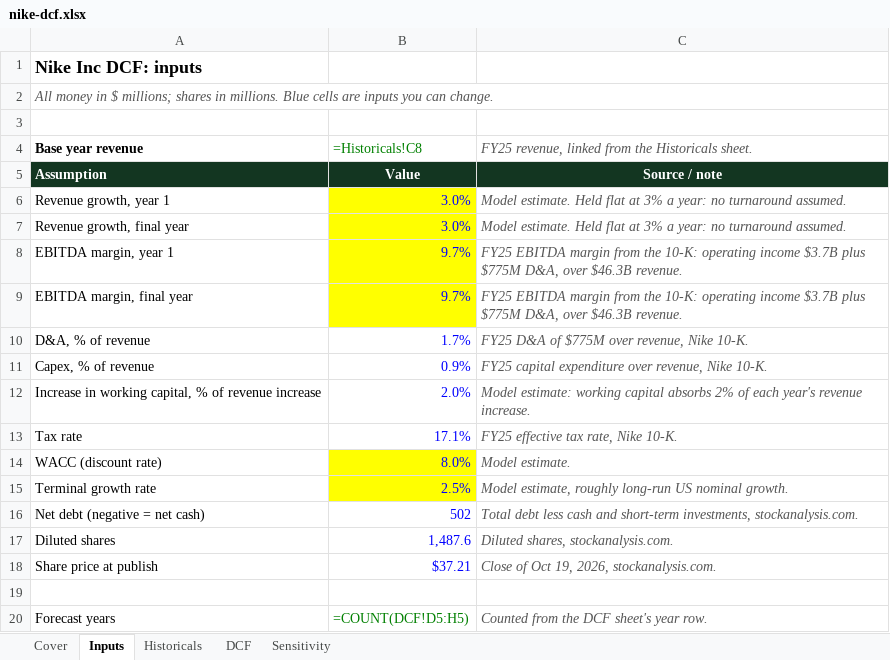
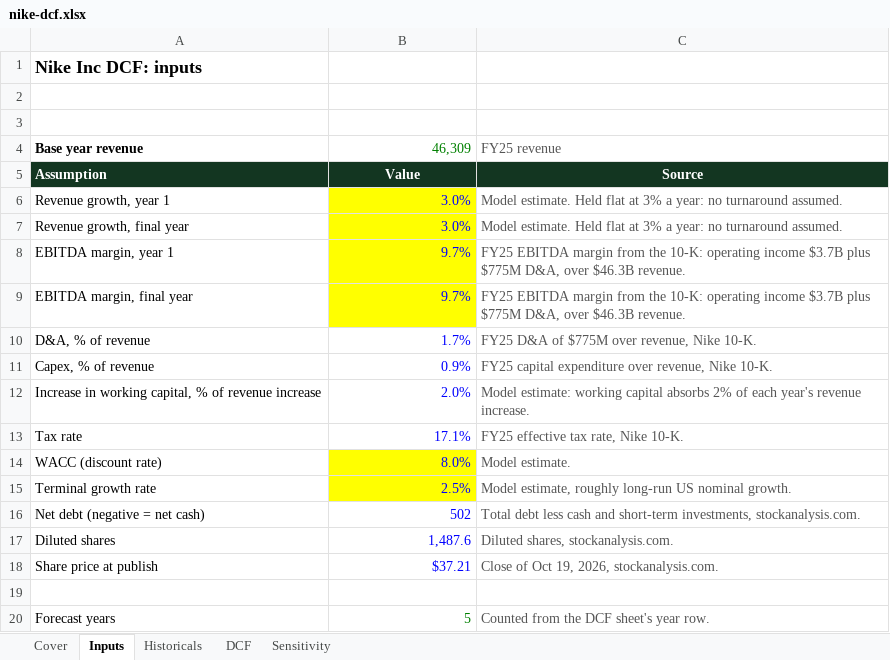
Before and after one commit to rishitjain2609/dcf-lab, an Excel workbook: public/downloads/nike-dcf.xlsx, sheet Inputs, drawn as a sheet; values as stored, in another font and other column widths than the file's, no borders; formulas without a stored value are shown as written; removed rows and columns are numbered as before the commit, all else as after; the diff names each change by its address in the sheet, - before the commit and + after, or states it on an @@ line.

```diff
--- a/public/downloads/nike-dcf.xlsx (sheet Inputs)
+++ b/public/downloads/nike-dcf.xlsx (sheet Inputs)
-row 2: All money in $ millions; shares in millions. Blue cells are inputs you can change.
+row 3: (empty)
-B4: =Historicals!C8
+B4: 46,309
-C4: FY25 revenue, linked from the Historicals sheet.
+C4: FY25 revenue
-C4 italic: on
+C4 italic: off
-C5: Source / note
+C5: Source
-C6:C18 italic: on
+C6:C18 italic: off
-B20: =COUNT(DCF!D5:H5)
+B20: 5
-C20 italic: on
+C20 italic: off
```
Also changed, not shown: sheet DCF, sheet Sensitivity, sheet Historicals, sheet Cover, public/downloads/zomato-dcf.xlsx, 1 other file.
